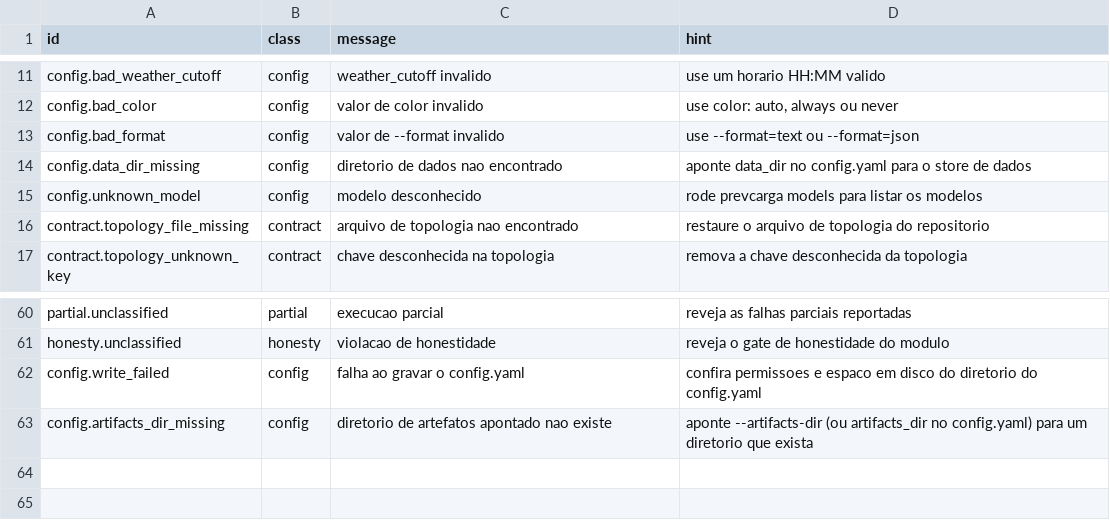
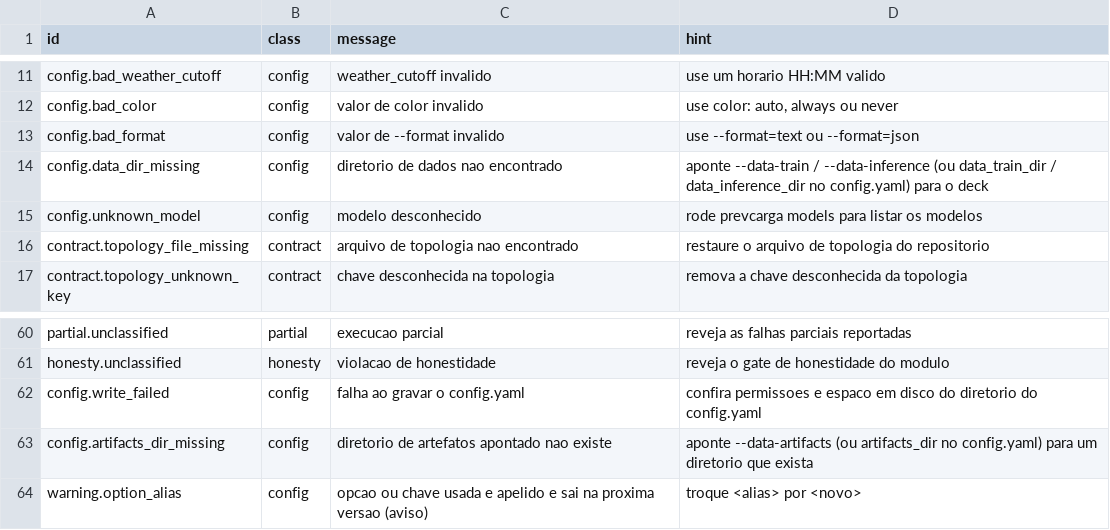
Before and after one commit to ONSBR/prevcarga, a TSV file: scripts/lib/errors/core.tsv, drawn as a sheet; only a part is shown, gaps mark what is left out.

```diff
--- a/scripts/lib/errors/core.tsv
+++ b/scripts/lib/errors/core.tsv
@@ -13,3 +13,3 @@ config.bad_color	config	valor de color invalido	use color: auto, always ou never
 config.bad_format	config	valor de --format invalido	use --format=text ou --format=json
-config.data_dir_missing	config	diretorio de dados nao encontrado	aponte data_dir no config.yaml para o store de dados
+config.data_dir_missing	config	diretorio de dados nao encontrado	aponte --data-train / --data-inference (ou data_train_dir / data_inference_dir no config.yaml) para o deck
 config.unknown_model	config	modelo desconhecido	rode prevcarga models para listar os modelos
@@ -62,2 +62,3 @@ honesty.unclassified	honesty	violacao de honestidade	reveja o gate de honestidad
 config.write_failed	config	falha ao gravar o config.yaml	confira permissoes e espaco em disco do diretorio do config.yaml
-config.artifacts_dir_missing	config	diretorio de artefatos apontado nao existe	aponte --artifacts-dir (ou artifacts_dir no config.yaml) para um diretorio que exista
+config.artifacts_dir_missing	config	diretorio de artefatos apontado nao existe	aponte --data-artifacts (ou artifacts_dir no config.yaml) para um diretorio que exista
+warning.option_alias	config	opcao ou chave usada e apelido e sai na proxima versao (aviso)	troque <alias> por <novo>
```
Also changed, not shown: 10 other files.
